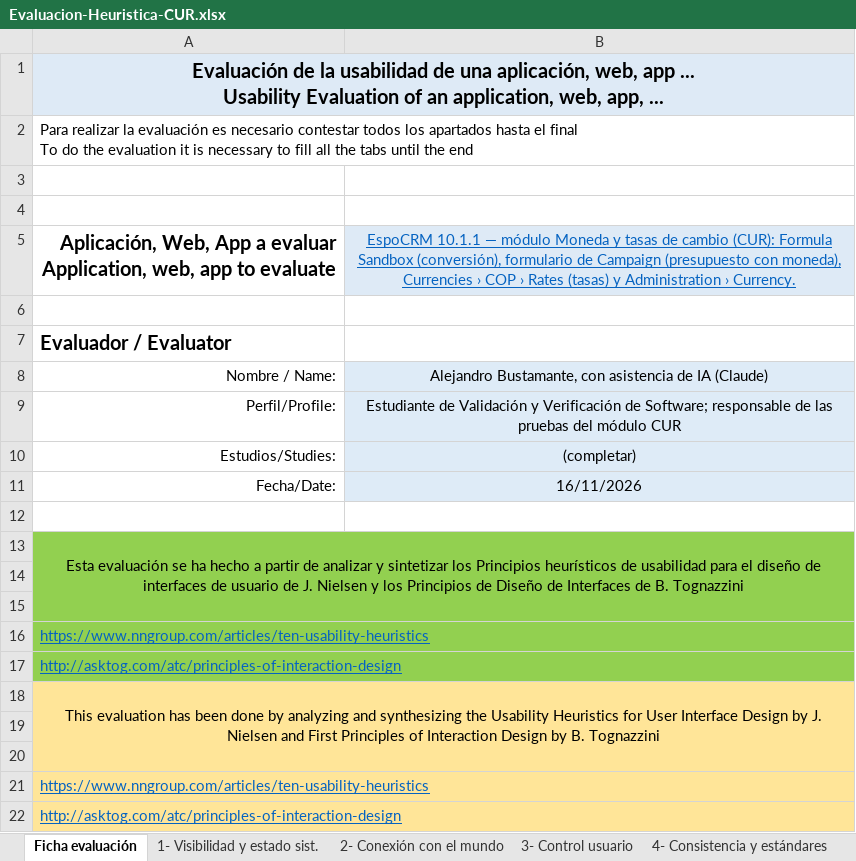
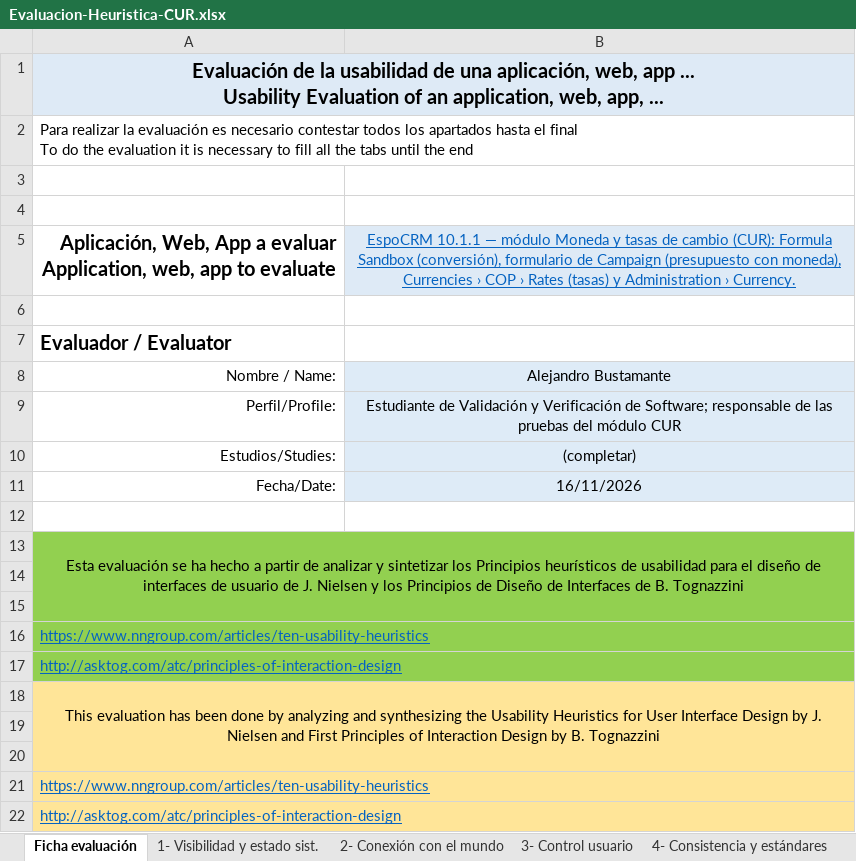
Before and after one commit to TomasH4/espocrm_VyV, an Excel workbook: docs/CUR/usabilidad/Evaluacion-Heuristica-CUR.xlsx, sheet Ficha evaluación, drawn as a sheet; values as stored, in another font and other column widths than the file's, no borders; the diff names each change by its address in the sheet, - before the commit and + after, or states it on an @@ line.

```diff
--- a/docs/CUR/usabilidad/Evaluacion-Heuristica-CUR.xlsx (sheet Ficha evaluación)
+++ b/docs/CUR/usabilidad/Evaluacion-Heuristica-CUR.xlsx (sheet Ficha evaluación)
-B8: Alejandro Bustamante, con asistencia de IA (Claude)
+B8: Alejandro Bustamante
```
Also changed, not shown: 5 other files.
